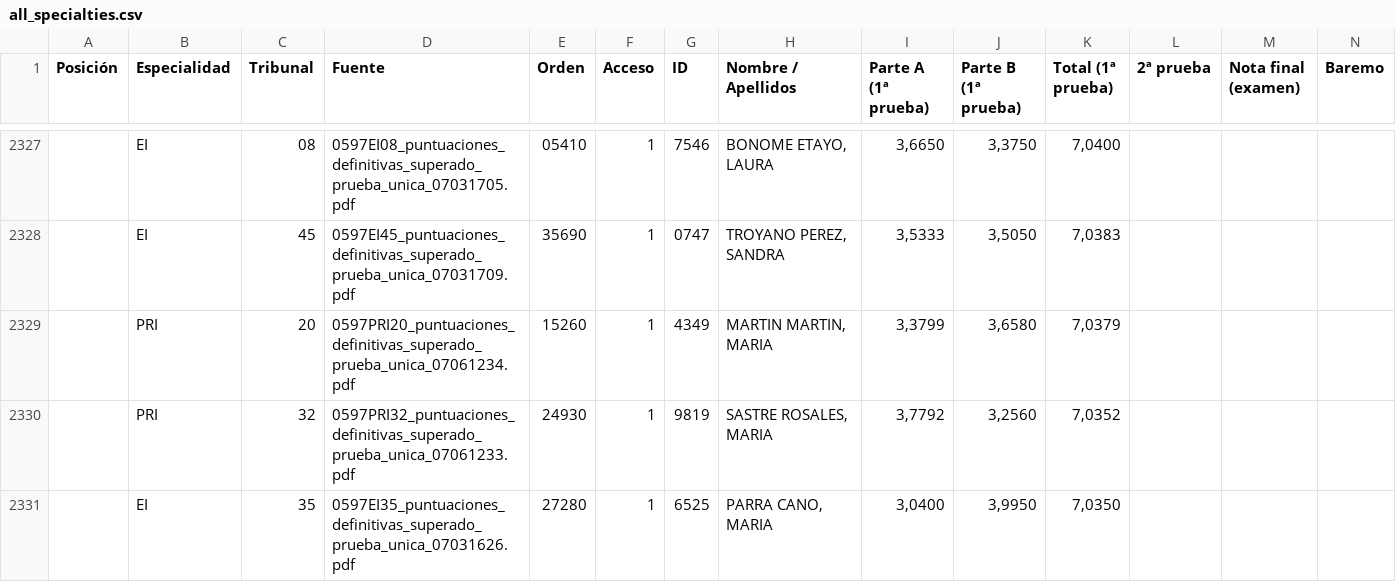
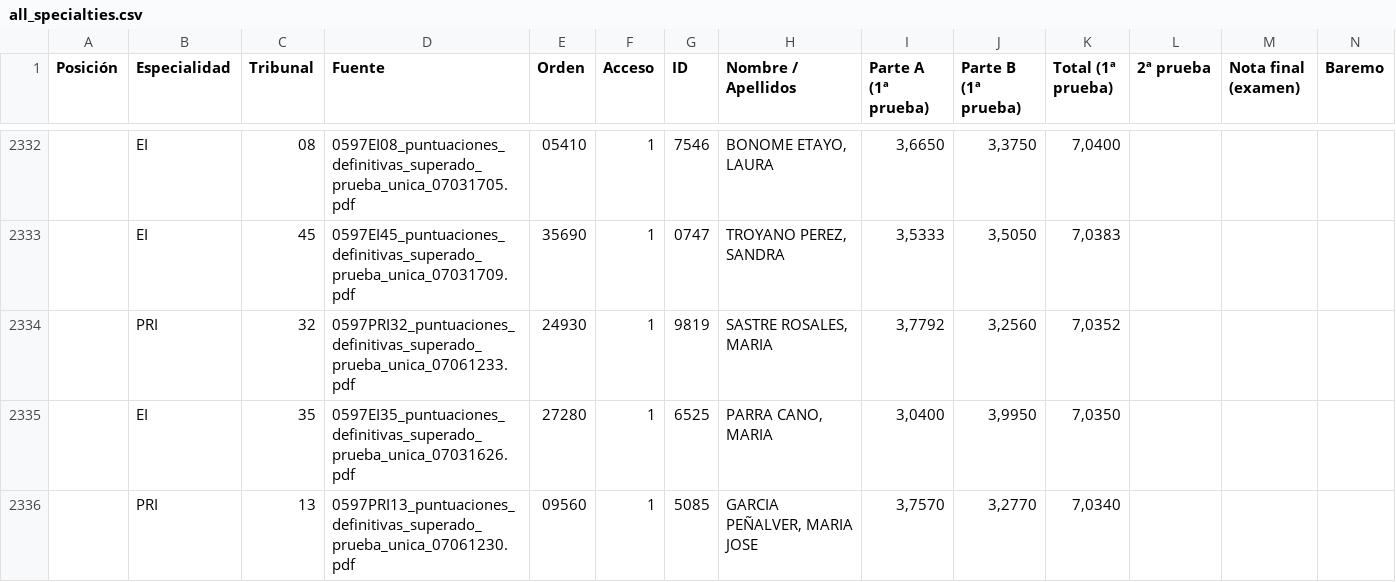
Before and after one commit to LearnInSpaceHQ/learninspacehq.github.io, a CSV file: all_specialties.csv, drawn as a sheet; only a part is shown, gaps mark what is left out; the shorter side is filled out with more unchanged rows; removed rows and columns are numbered as before the commit, all else as after; rows hold the shown columns only; the diff covers the shown part only; the diff names each change by its address in the sheet, - before the commit and + after, or states it on an @@ line.

```diff
--- a/all_specialties.csv
+++ b/all_specialties.csv
-row 2329:  | PRI | 20 | 0597PRI20_puntuaciones_definitivas_superado_prueba_unica_07061234.pdf | 15260 | 1 | 4349 | MARTIN MARTIN, MARIA | 3,3799 | 3,6580 | 7,0379
```
Also changed, not shown: 8 added rows and 7 removed rows elsewhere in this file, 5 other files.
